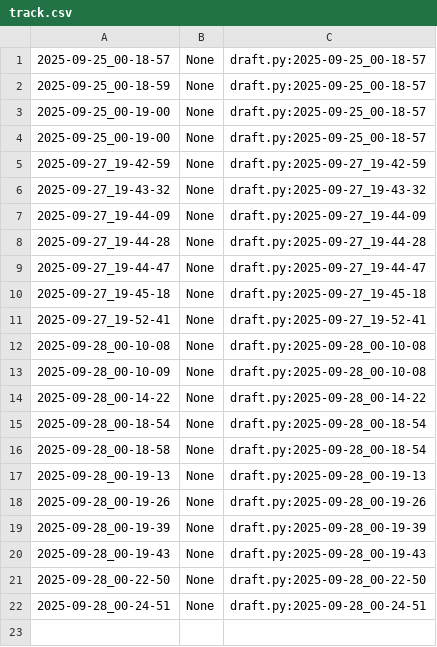
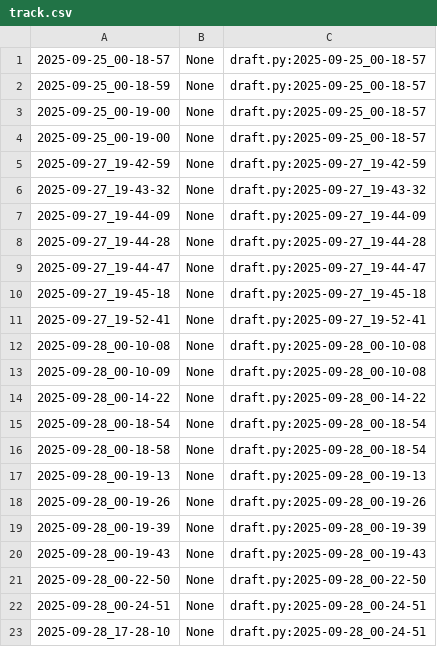
Before and after one commit to qxcode-course/poo-dd-cd-bloco-a-ElaineCosta7, a CSV file: poo/.tko/track/enxugar/track.csv, drawn as a sheet.

```diff
--- a/poo/.tko/track/enxugar/track.csv
+++ b/poo/.tko/track/enxugar/track.csv
@@ -22 +22,2 @@
 2025-09-28_00-24-51,None,draft.py:2025-09-28_00-24-51
+2025-09-28_17-28-10,None,draft.py:2025-09-28_00-24-51
```
Also changed, not shown: poo/.tko/track/animal/track.csv, poo/.tko/track/carro/track.csv, 10 other files.
